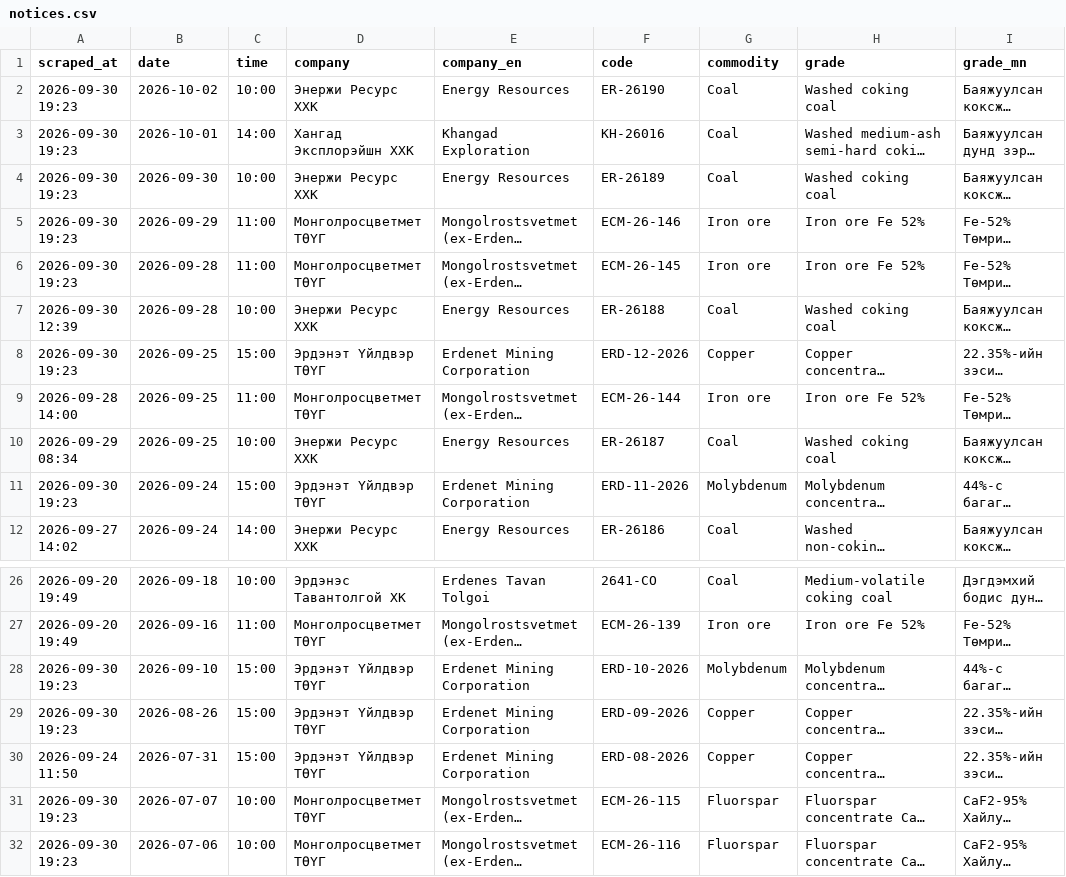
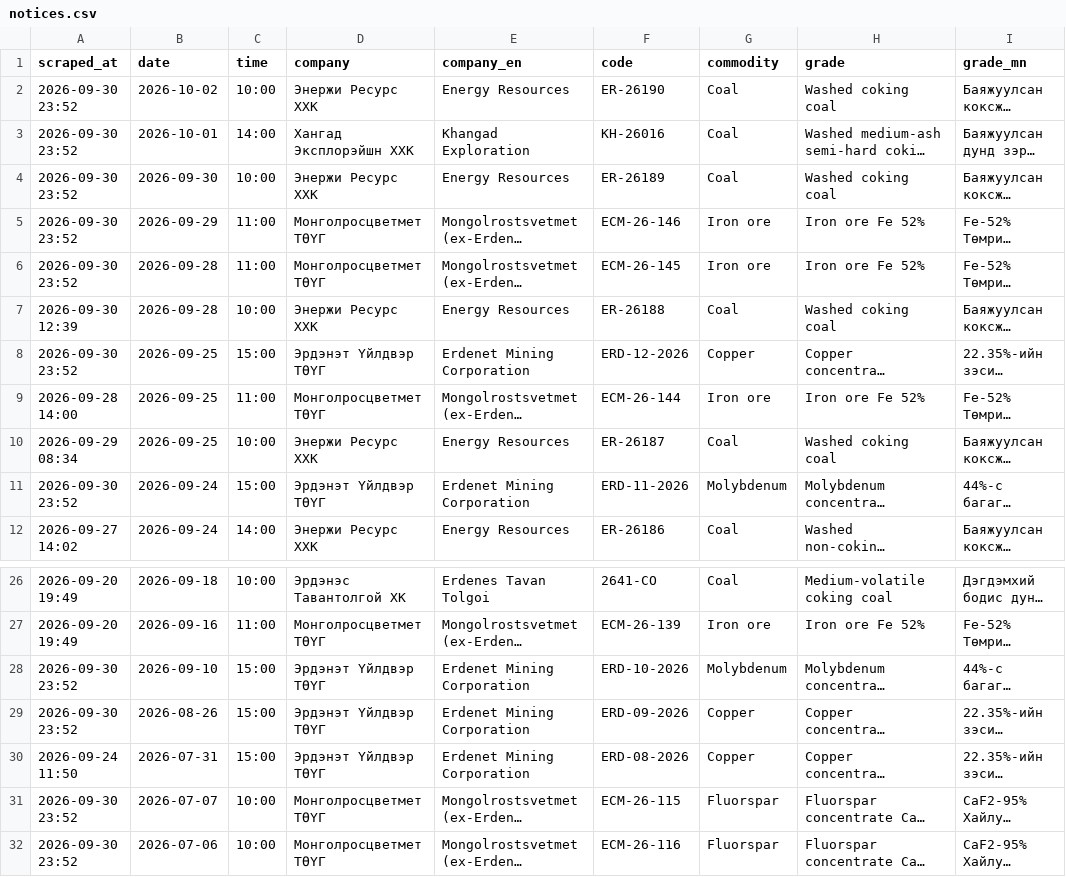
Before and after one commit to puje22/comex2026, a CSV file: data/notices.csv, drawn as a sheet; only a part is shown, gaps mark what is left out; long unchanged cells end in …; the diff names each change by its address in the sheet, - before the commit and + after, or states it on an @@ line.

Commit message:
data: update 2026-09-30 23:53 UTC

```diff
--- a/data/notices.csv
+++ b/data/notices.csv
-A2:A6 (scraped_at): 2026-09-30 19:23
+A2:A6 (scraped_at): 2026-09-30 23:52
-A8 (scraped_at): 2026-09-30 19:23
+A8 (scraped_at): 2026-09-30 23:52
-A11 (scraped_at): 2026-09-30 19:23
+A11 (scraped_at): 2026-09-30 23:52
-A28:A29 (scraped_at): 2026-09-30 19:23
+A28:A29 (scraped_at): 2026-09-30 23:52
-A31:A32 (scraped_at): 2026-09-30 19:23
+A31:A32 (scraped_at): 2026-09-30 23:52
```
